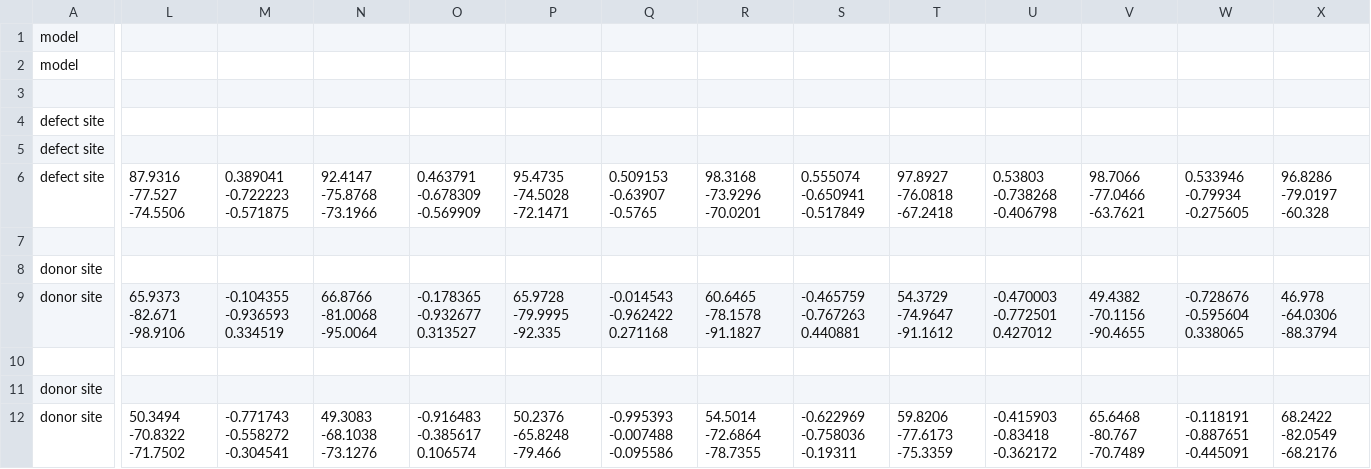
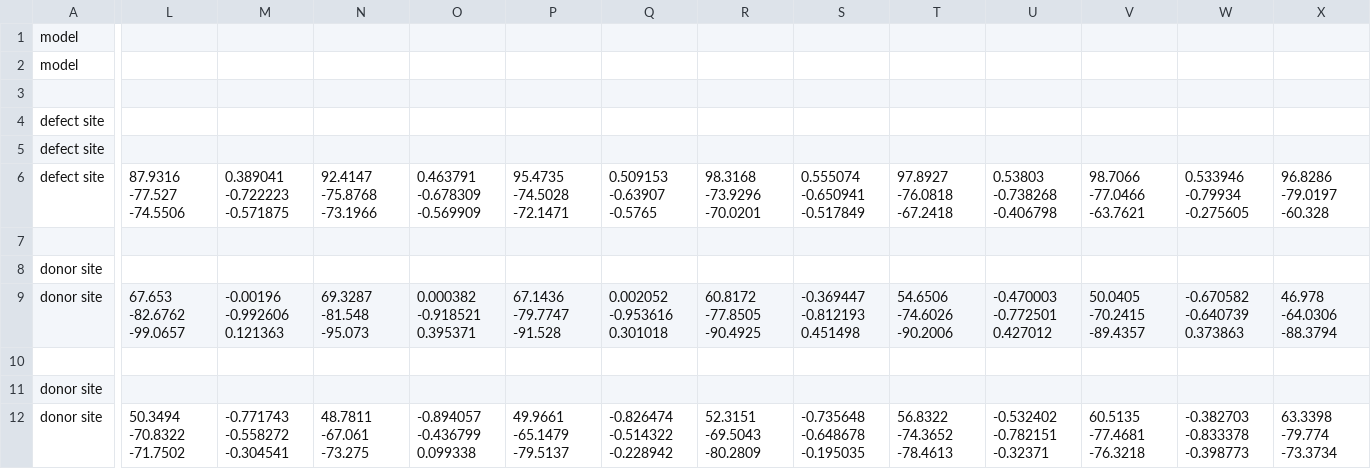
Before and after one commit to kbirk/pl, a CSV file: patient1/plan.csv, drawn as a sheet; only a part is shown, gaps mark what is left out; the diff covers the shown part only; the diff names each change by its address in the sheet, - before the commit and + after, or states it on an @@ line.

```diff
--- a/patient1/plan.csv
+++ b/patient1/plan.csv
-L9: 65.9373 -82.671 -98.9106
+L9: 67.653 -82.6762 -99.0657
-M9: -0.104355 -0.936593 0.334519
+M9: -0.00196 -0.992606 0.121363
-N9: 66.8766 -81.0068 -95.0064
+N9: 69.3287 -81.548 -95.073
-O9: -0.178365 -0.932677 0.313527
+O9: 0.000382 -0.918521 0.395371
-P9: 65.9728 -79.9995 -92.335
+P9: 67.1436 -79.7747 -91.528
-Q9: -0.014543 -0.962422 0.271168
+Q9: 0.002052 -0.953616 0.301018
-R9: 60.6465 -78.1578 -91.1827
+R9: 60.8172 -77.8505 -90.4925
-S9: -0.465759 -0.767263 0.440881
+S9: -0.369447 -0.812193 0.451498
-T9: 54.3729 -74.9647 -91.1612
+T9: 54.6506 -74.6026 -90.2006
-V9: 49.4382 -70.1156 -90.4655
+V9: 50.0405 -70.2415 -89.4357
-W9: -0.728676 -0.595604 0.338065
+W9: -0.670582 -0.640739 0.373863
-N12: 49.3083 -68.1038 -73.1276
+N12: 48.7811 -67.061 -73.275
-O12: -0.916483 -0.385617 0.106574
+O12: -0.894057 -0.436799 0.099338
-P12: 50.2376 -65.8248 -79.466
+P12: 49.9661 -65.1479 -79.5137
-Q12: -0.995393 -0.007488 -0.095586
+Q12: -0.826474 -0.514322 -0.228942
-R12: 54.5014 -72.6864 -78.7355
+R12: 52.3151 -69.5043 -80.2809
-S12: -0.622969 -0.758036 -0.19311
+S12: -0.735648 -0.648678 -0.195035
-T12: 59.8206 -77.6173 -75.3359
+T12: 56.8322 -74.3652 -78.4613
-U12: -0.415903 -0.83418 -0.362172
+U12: -0.532402 -0.782151 -0.32371
-V12: 65.6468 -80.767 -70.7489
+V12: 60.5135 -77.4681 -76.3218
-W12: -0.118191 -0.887651 -0.445091
+W12: -0.382703 -0.833378 -0.398773
-X12: 68.2422 -82.0549 -68.2176
+X12: 63.3398 -79.774 -73.3734
```
Also changed, not shown: 9 edited cells elsewhere in this file, 3 other files.
